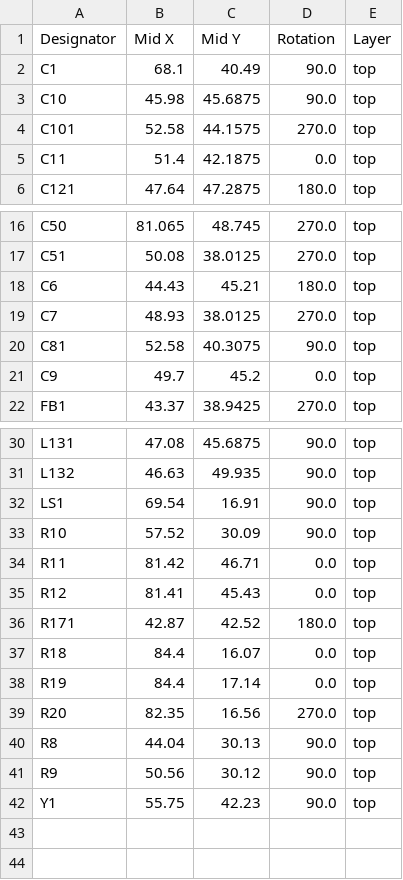
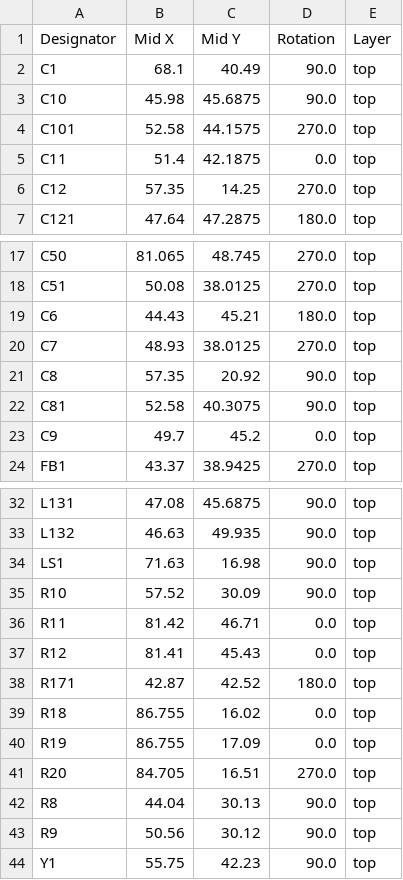
Before and after one commit to npeixoto64/ExitGuardian, a CSV file: hardware/gateway/rev2/production/positions.csv, drawn as a sheet; only a part is shown, gaps mark what is left out.

Commit message:
EG-59 Production files.

```diff
--- a/hardware/gateway/rev2/production/positions.csv
+++ b/hardware/gateway/rev2/production/positions.csv
@@ -5,2 +5,3 @@ C101,52.58,44.1575,270.0,top
 C11,51.4,42.1875,0.0,top
+C12,57.35,14.25,270.0,top
 C121,47.64,47.2875,180.0,top
@@ -19,2 +20,3 @@ C6,44.43,45.21,180.0,top
 C7,48.93,38.0125,270.0,top
+C8,57.35,20.92,90.0,top
 C81,52.58,40.3075,90.0,top
@@ -31,3 +33,3 @@ L131,47.08,45.6875,90.0,top
 L132,46.63,49.935,90.0,top
-LS1,69.54,16.91,90.0,top
+LS1,71.63,16.98,90.0,top
 R10,57.52,30.09,90.0,top
@@ -36,5 +38,5 @@ R12,81.41,45.43,0.0,top
 R171,42.87,42.52,180.0,top
-R18,84.4,16.07,0.0,top
-R19,84.4,17.14,0.0,top
-R20,82.35,16.56,270.0,top
+R18,86.755,16.02,0.0,top
+R19,86.755,17.09,0.0,top
+R20,84.705,16.51,270.0,top
 R8,44.04,30.13,90.0,top
```
Also changed, not shown: hardware/gateway/rev2/production/bom.csv, hardware/gateway/rev2/production/designators.csv, 17 other files.
